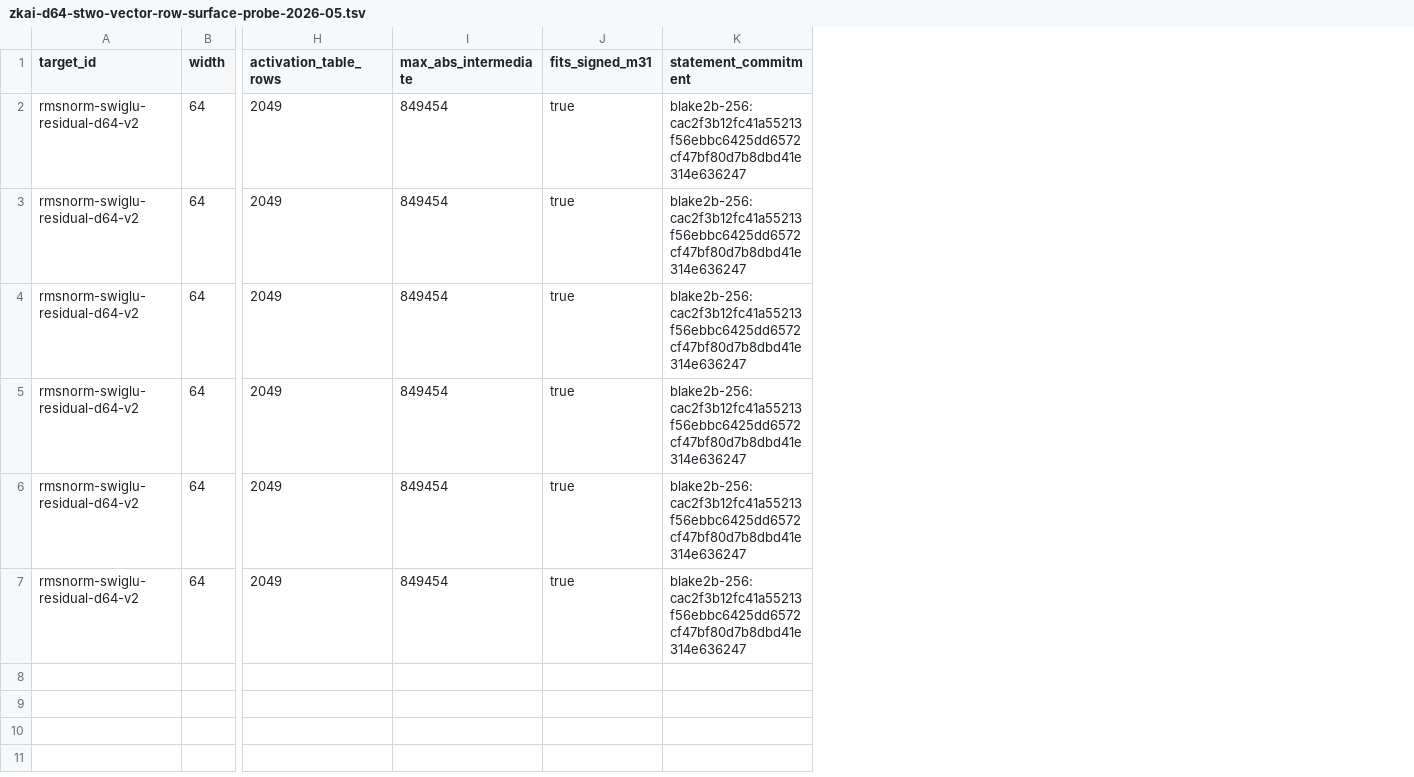
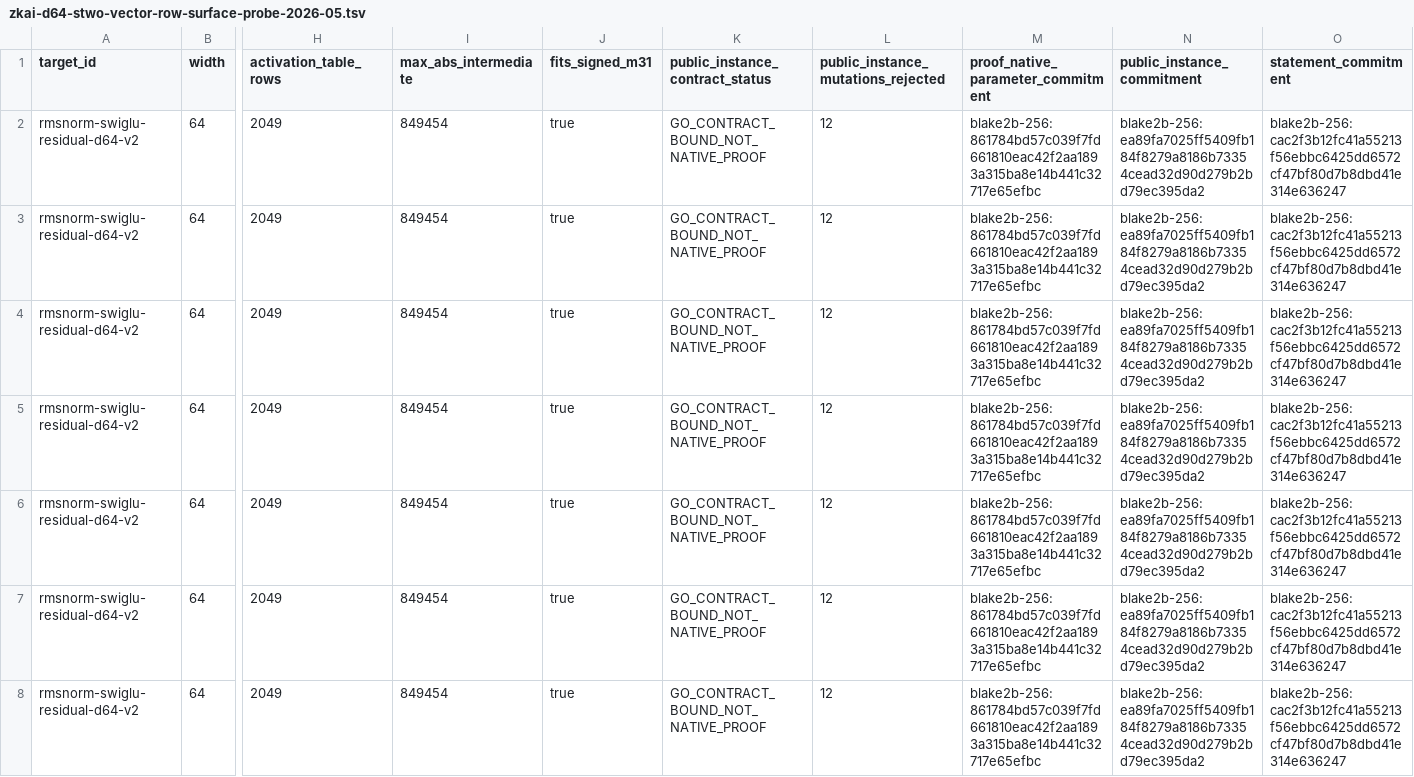
Before and after one commit to omarespejel/llm-provable-computer, a TSV file: docs/engineering/evidence/zkai-d64-stwo-vector-row-surface-probe-2026-05.tsv, drawn as a sheet; only a part is shown, gaps mark what is left out; addresses are those after the commit; rows hold the shown columns only; the diff names each change by its address in the sheet, - before the commit and + after, or states it on an @@ line.

Commit message:
Add d64 proof public-instance contract

```diff
--- a/docs/engineering/evidence/zkai-d64-stwo-vector-row-surface-probe-2026-05.tsv
+++ b/docs/engineering/evidence/zkai-d64-stwo-vector-row-surface-probe-2026-05.tsv
+column K (public_instance_contract_status), rows 2-3: GO_CONTRACT_BOUND_NOT_NATIVE_PROOF | GO_CONTRACT_BOUND_NOT_NATIVE_PROOF; rows 5-8: all GO_CONTRACT_BOUND_NOT_NATIVE_PROOF
+column L, rows 1-3: public_instance_mutations_rejected | 12 | 12; rows 5-8: all 12
+column M, rows 1-3: proof_native_parameter_commitment | blake2b-256:861784bd57c039f7fd661810eac42f2aa1893a315ba8e14b441c32717e65efbc | blake2b-256:861784bd57c039f7fd661810eac42f2aa1893a315ba8e14b441c32717e65efbc; rows 5-8: all blake2b-256:861784bd57c039f7fd661810eac42f2aa1893a315ba8e14b441c32717e65efbc
+column N (public_instance_commitment), rows 2-3: blake2b-256:ea89fa7025ff5409fb184f8279a8186b73354cead32d90d279b2bd79ec395da2 | blake2b-256:ea89fa7025ff5409fb184f8279a8186b73354cead32d90d279b2bd79ec395da2; rows 5-8: all blake2b-256:ea89fa7025ff5409fb184f8279a8186b73354cead32d90d279b2bd79ec395da2
+row 4: rmsnorm-swiglu-residual-d64-v2 | 64 | 2049 | 849454 | true | GO_CONTRACT_BOUND_NOT_NATIVE_PROOF | 12 | blake2b-256:861784bd57c039f7fd661810eac42f2aa1893a315ba8e14b441c32717e65efbc | blake2b-256:ea89fa7025ff5409fb184f8279a8186b73354cead32d90d279b2bd79ec395da2 | blake2b-256:cac2f3b12fc41a55213f56ebbc6425dd6572cf47bf80d7b8dbd41e314e636247
```
Also changed, not shown: 7 other files.
